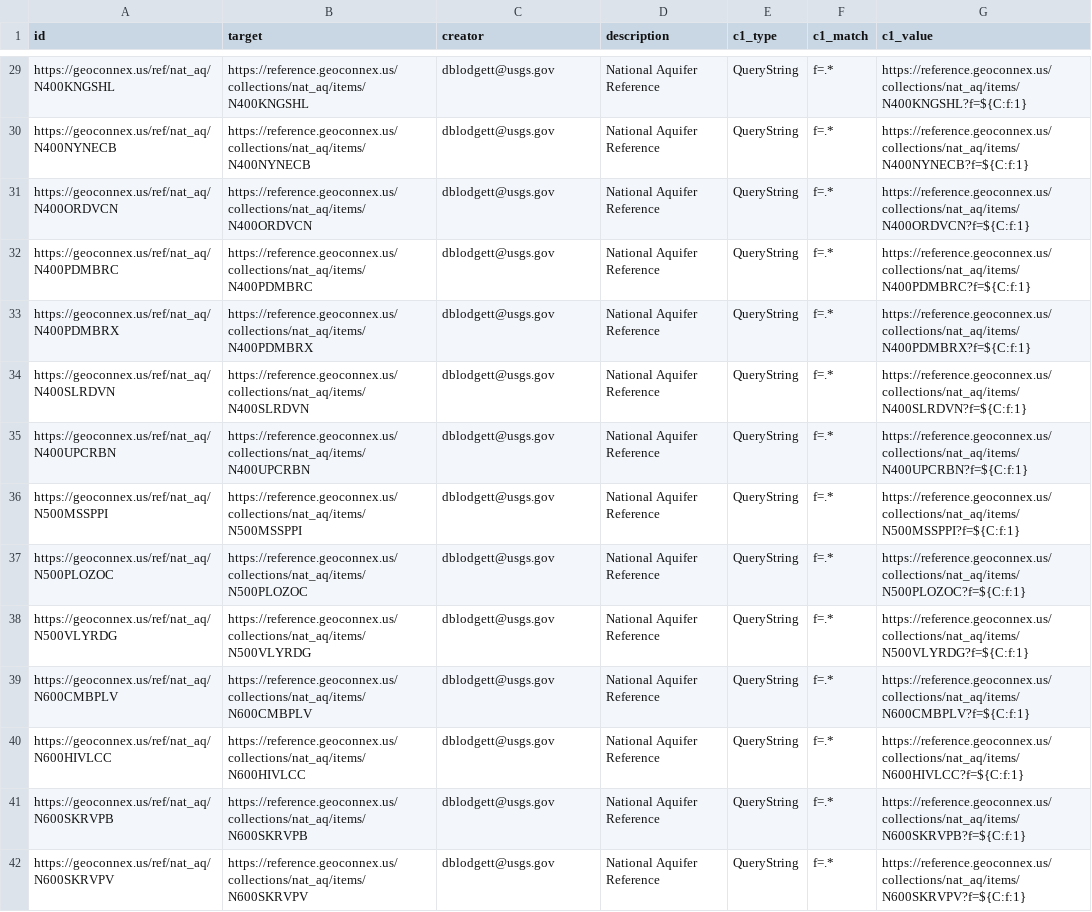
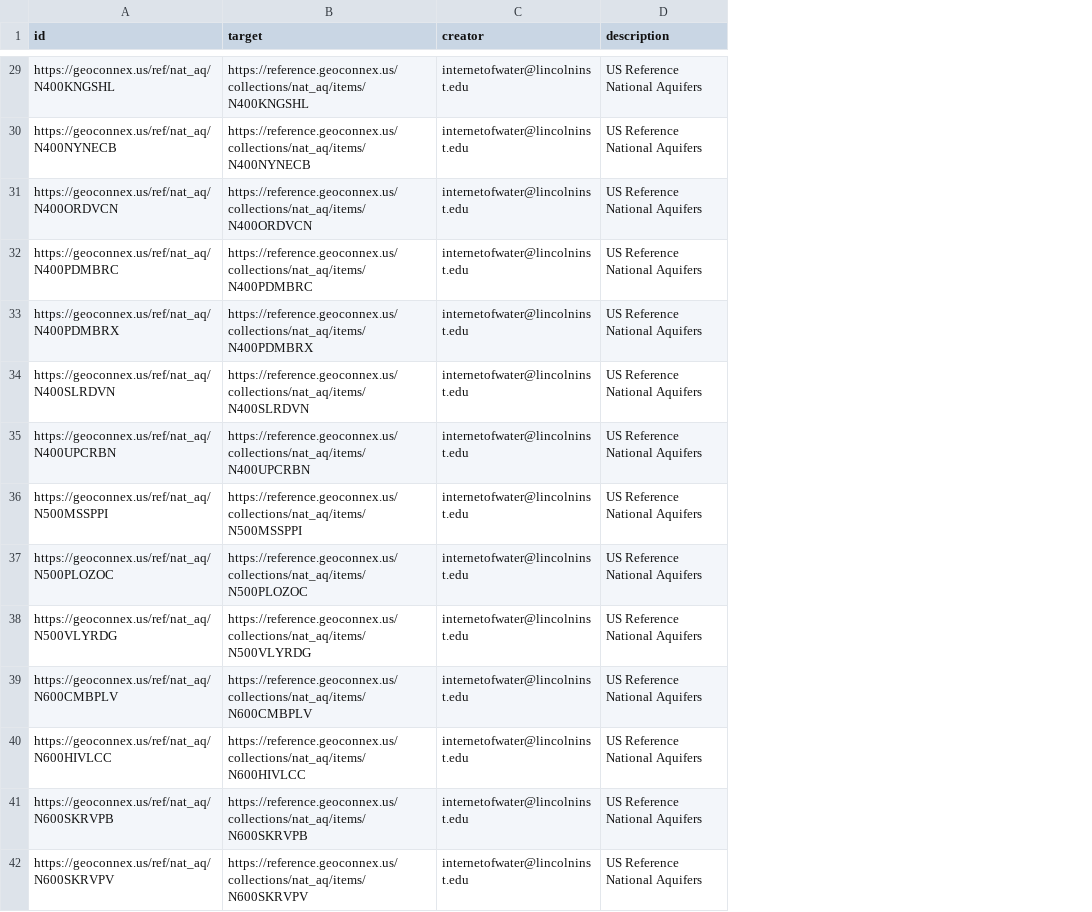
Before and after one commit to internetofwater/geoconnex.us, a CSV file: namespaces/ref/nat_aq/nat_aq.csv, drawn as a sheet; only a part is shown, gaps mark what is left out; the diff covers the shown part only; the diff names each change by its address in the sheet, - before the commit and + after, or states it on an @@ line.

```diff
--- a/namespaces/ref/nat_aq/nat_aq.csv
+++ b/namespaces/ref/nat_aq/nat_aq.csv
-column E (c1_type), rows 29-42: all QueryString
-column F (c1_match), rows 29-42: all f=.*
-column G (c1_value), rows 29-42: https://reference.geoconnex.us/collections/nat_aq/items/N400KNGSHL?f=${C:f:1} | https://reference.geoconnex.us/collections/nat_aq/items/N400NYNECB?f=${C:f:1} | https://reference.geoconnex.us/collections/nat_aq/items/N400ORDVCN?f=${C:f:1} | https://reference.geoconnex.us/collections/nat_aq/items/N400PDMBRC?f=${C:f:1} | https://reference.geoconnex.us/collections/nat_aq/items/N400PDMBRX?f=${C:f:1} | https://reference.geoconnex.us/collections/nat_aq/items/N400SLRDVN?f=${C:f:1} | https://reference.geoconnex.us/collections/nat_aq/items/N400UPCRBN?f=${C:f:1} | https://reference.geoconnex.us/collections/nat_aq/items/N500MSSPPI?f=${C:f:1} | https://reference.geoconnex.us/collections/nat_aq/items/N500PLOZOC?f=${C:f:1} | https://reference.geoconnex.us/collections/nat_aq/items/N500VLYRDG?f=${C:f:1} | https://reference.geoconnex.us/collections/nat_aq/items/N600CMBPLV?f=${C:f:1} | https://reference.geoconnex.us/collections/nat_aq/items/N600HIVLCC?f=${C:f:1} | https://reference.geoconnex.us/collections/nat_aq/items/N600SKRVPB?f=${C:f:1} | https://reference.geoconnex.us/collections/nat_aq/items/N600SKRVPV?f=${C:f:1}
-C29:C42 (creator): dblodgett@usgs.gov
+C29:C42 (creator): internetofwater@lincolninst.edu
-D29:D42 (description): National Aquifer Reference
+D29:D42 (description): US Reference National Aquifers
```
Also changed, not shown: 90 edited cells elsewhere in this file, namespaces/ref/hu02/hu02.csv, namespaces/ref/princi_aq/princi_aq.csv, 22 other files.
